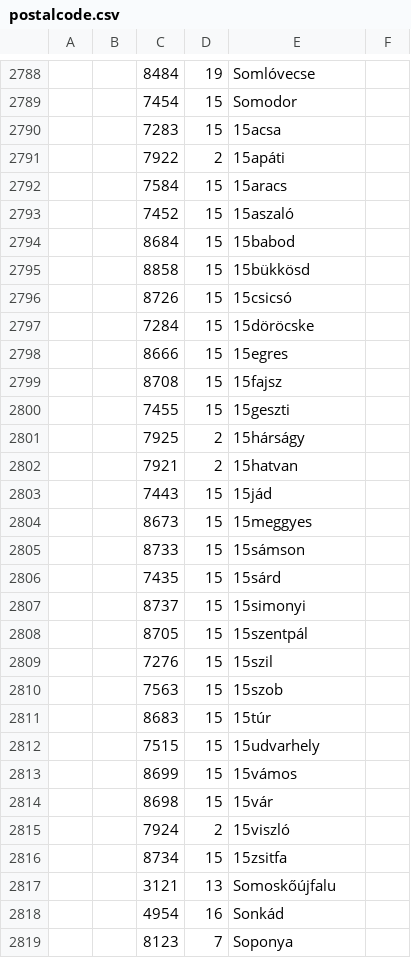
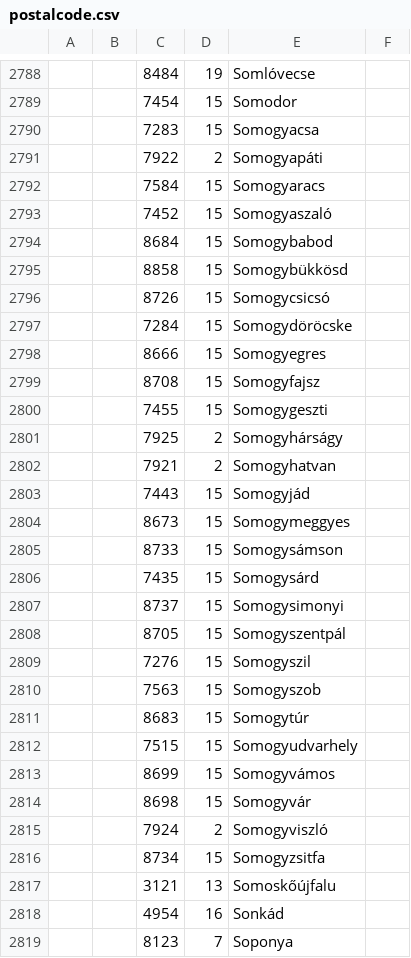
Before and after one commit to atiradeon86/WorkRouter, a CSV file: DataSource/postalcode.csv, drawn as a sheet; only a part is shown, gaps mark what is left out; the diff covers the shown part only.

```diff
--- a/DataSource/postalcode.csv
+++ b/DataSource/postalcode.csv
@@ -2789,29 +2789,29 @@
 ,,7454,15,Somodor
-,,7283,15,15acsa
-,,7922,2,15apáti
-,,7584,15,15aracs
-,,7452,15,15aszaló
-,,8684,15,15babod
-,,8858,15,15bükkösd
-,,8726,15,15csicsó
-,,7284,15,15döröcske
-,,8666,15,15egres
-,,8708,15,15fajsz
-,,7455,15,15geszti
-,,7925,2,15hárságy
-,,7921,2,15hatvan
-,,7443,15,15jád
-,,8673,15,15meggyes
-,,8733,15,15sámson
-,,7435,15,15sárd
-,,8737,15,15simonyi
-,,8705,15,15szentpál
-,,7276,15,15szil
-,,7563,15,15szob
-,,8683,15,15túr
-,,7515,15,15udvarhely
-,,8699,15,15vámos
-,,8698,15,15vár
-,,7924,2,15viszló
-,,8734,15,15zsitfa
+,,7283,15,Somogyacsa
+,,7922,2,Somogyapáti
+,,7584,15,Somogyaracs
+,,7452,15,Somogyaszaló
+,,8684,15,Somogybabod
+,,8858,15,Somogybükkösd
+,,8726,15,Somogycsicsó
+,,7284,15,Somogydöröcske
+,,8666,15,Somogyegres
+,,8708,15,Somogyfajsz
+,,7455,15,Somogygeszti
+,,7925,2,Somogyhárságy
+,,7921,2,Somogyhatvan
+,,7443,15,Somogyjád
+,,8673,15,Somogymeggyes
+,,8733,15,Somogysámson
+,,7435,15,Somogysárd
+,,8737,15,Somogysimonyi
+,,8705,15,Somogyszentpál
+,,7276,15,Somogyszil
+,,7563,15,Somogyszob
+,,8683,15,Somogytúr
+,,7515,15,Somogyudvarhely
+,,8699,15,Somogyvámos
+,,8698,15,Somogyvár
+,,7924,2,Somogyviszló
+,,8734,15,Somogyzsitfa
 ,,3121,13,Somoskőújfalu
```
Also changed, not shown: 1 added row, 1 removed row and 106 edited cells elsewhere in this file, 1 other file.
